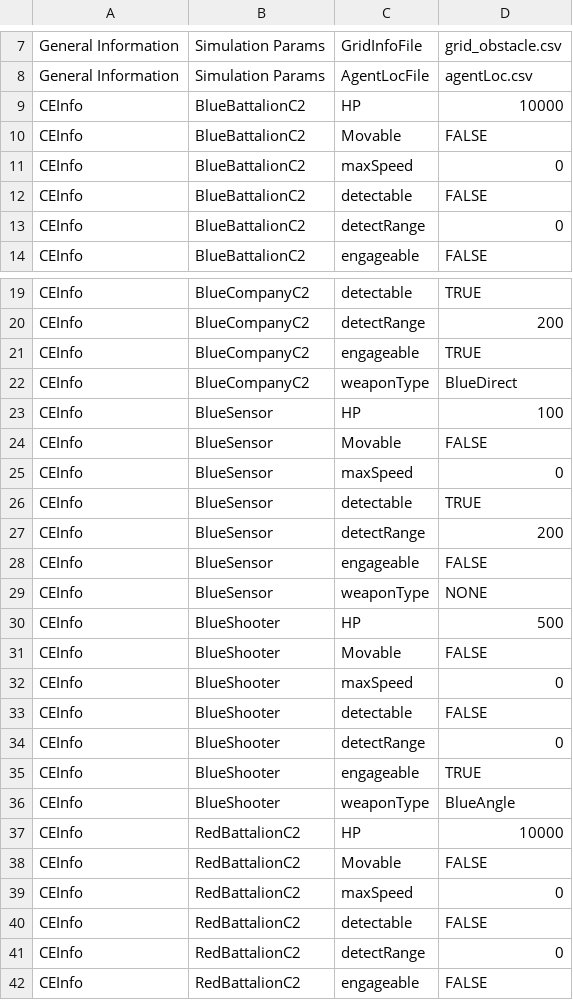
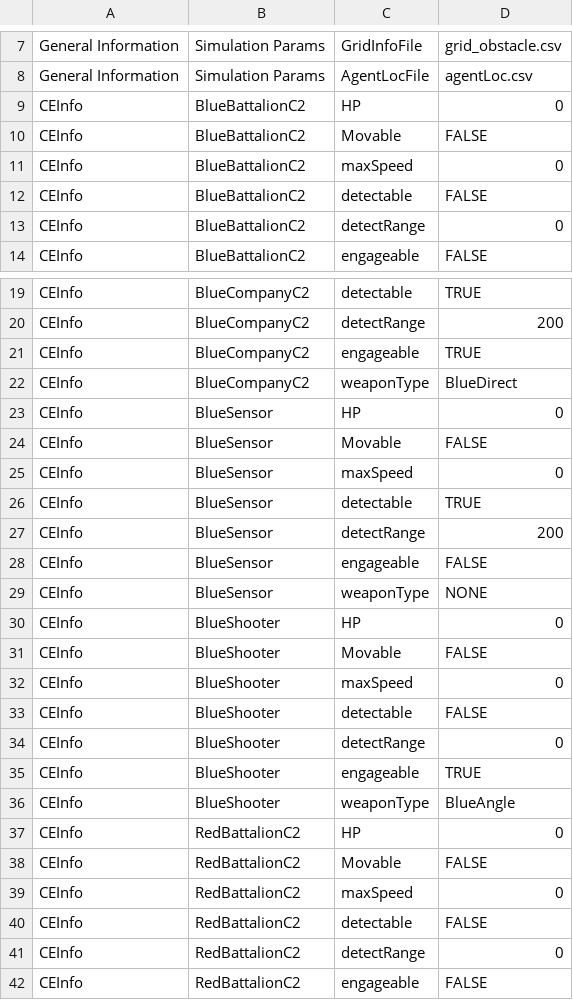
Before and after one commit to maybedy/DefenseSimulator, a CSV file: DefenseSimulator/param/input_param.csv, drawn as a sheet; only a part is shown, gaps mark what is left out.

```diff
--- a/DefenseSimulator/param/input_param.csv
+++ b/DefenseSimulator/param/input_param.csv
@@ -8,3 +8,3 @@ General Information,Simulation Params,GridInfoFile,grid_obstacle.csv
 General Information,Simulation Params,AgentLocFile,agentLoc.csv
-CEInfo,BlueBattalionC2,HP,10000
+CEInfo,BlueBattalionC2,HP,0
 CEInfo,BlueBattalionC2,Movable,FALSE
@@ -22,3 +22,3 @@ CEInfo,BlueCompanyC2,engageable,TRUE
 CEInfo,BlueCompanyC2,weaponType,BlueDirect
-CEInfo,BlueSensor,HP,100
+CEInfo,BlueSensor,HP,0
 CEInfo,BlueSensor,Movable,FALSE
@@ -29,3 +29,3 @@ CEInfo,BlueSensor,engageable,FALSE
 CEInfo,BlueSensor,weaponType,NONE
-CEInfo,BlueShooter,HP,500
+CEInfo,BlueShooter,HP,0
 CEInfo,BlueShooter,Movable,FALSE
@@ -36,3 +36,3 @@ CEInfo,BlueShooter,engageable,TRUE
 CEInfo,BlueShooter,weaponType,BlueAngle
-CEInfo,RedBattalionC2,HP,10000
+CEInfo,RedBattalionC2,HP,0
 CEInfo,RedBattalionC2,Movable,FALSE
```
Also changed, not shown: 18 other files.
